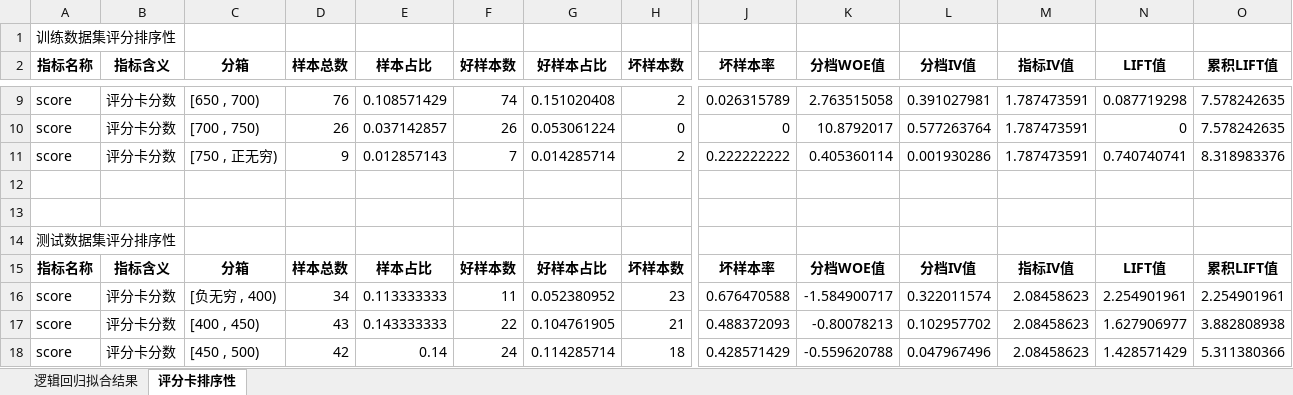
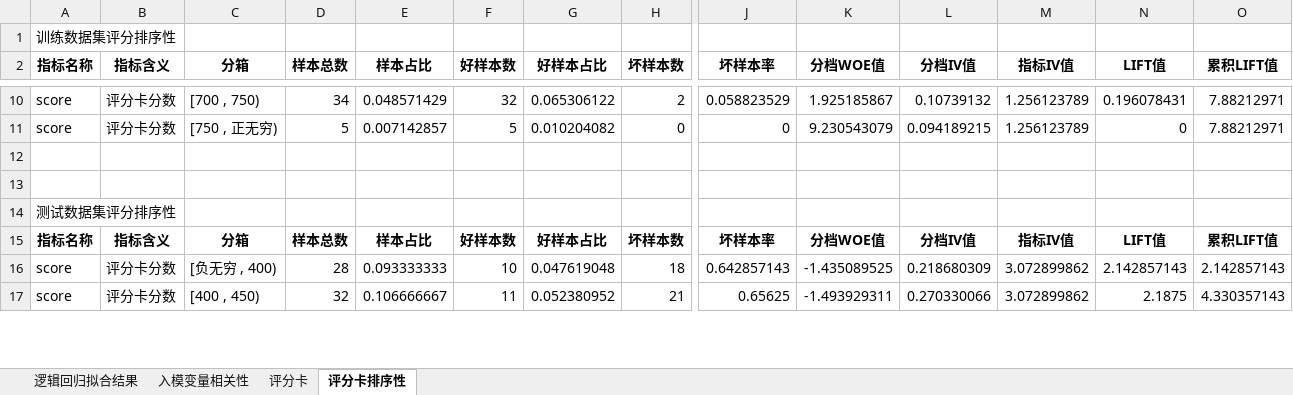
Before and after one commit to itlubber/LogisticRegressionPipeline, an Excel workbook: outputs/评分卡结果验证表.xlsx, sheet 评分卡排序性, drawn as a sheet; only a part is shown, gaps mark what is left out; values as stored, in another font and other column widths than the file's, no borders; removed rows and columns are numbered as before the commit, all else as after; rows hold the shown columns only; the diff covers the shown part only; the diff names each change by its address in the sheet, - before the commit and + after, or states it on an @@ line.

Commit message:
fix scorecard export & score_hist

```diff
--- a/outputs/评分卡结果验证表.xlsx (sheet 评分卡排序性)
+++ b/outputs/评分卡结果验证表.xlsx (sheet 评分卡排序性)
+sheet tab: 入模变量相关性
+sheet tab: 评分卡
-C10 (分箱): [650 , 700)
+C10 (分箱): [700 , 750)
-D10 (样本总数): 76
+D10 (样本总数): 34
-E10 (样本占比): 0.108571429
+E10 (样本占比): 0.048571429
-F10 (好样本数): 74
+F10 (好样本数): 32
-G10 (好样本占比): 0.151020408
+G10 (好样本占比): 0.065306122
-J10 (坏样本率): 0.026315789
+J10 (坏样本率): 0.058823529
-K10 (分档WOE值): 2.763515058
+K10 (分档WOE值): 1.925185867
-L10 (分档IV值): 0.391027981
+L10 (分档IV值): 0.10739132
-M10:M11 (指标IV值): 1.787473591
+M10:M11 (指标IV值): 1.256123789
-N10 (LIFT值): 0.087719298
+N10 (LIFT值): 0.196078431
-O10:O11 (累积LIFT值): 7.578242635
+O10:O11 (累积LIFT值): 7.88212971
-C11 (分箱): [700 , 750)
+C11 (分箱): [750 , 正无穷)
-D11 (样本总数): 26
+D11 (样本总数): 5
-E11 (样本占比): 0.037142857
+E11 (样本占比): 0.007142857
-F11 (好样本数): 26
+F11 (好样本数): 5
-G11 (好样本占比): 0.053061224
+G11 (好样本占比): 0.010204082
-K11 (分档WOE值): 10.8792017
+K11 (分档WOE值): 9.230543079
-L11 (分档IV值): 0.577263764
+L11 (分档IV值): 0.094189215
-row 11: score | 评分卡分数 | [750 , 正无穷) | 9 | 0.012857143 | 7 | 0.014285714 | 2 | 0.222222222 | 0.405360114 | 0.001930286 | 1.787473591 | 0.740740741 | 8.318983376
-row 16: score | 评分卡分数 | [负无穷 , 400) | 34 | 0.113333333 | 11 | 0.052380952 | 23 | 0.676470588 | -1.584900717 | 0.322011574 | 2.08458623 | 2.254901961 | 2.254901961
+row 16: score | 评分卡分数 | [负无穷 , 400) | 28 | 0.093333333 | 10 | 0.047619048 | 18 | 0.642857143 | -1.435089525 | 0.218680309 | 3.072899862 | 2.142857143 | 2.142857143
-D17 (样本总数): 43
+D17 (样本总数): 32
-E17 (样本占比): 0.143333333
+E17 (样本占比): 0.106666667
-F17 (好样本数): 22
+F17 (好样本数): 11
-G17 (好样本占比): 0.104761905
+G17 (好样本占比): 0.052380952
-J17 (坏样本率): 0.488372093
+J17 (坏样本率): 0.65625
-K17 (分档WOE值): -0.80078213
+K17 (分档WOE值): -1.493929311
-L17 (分档IV值): 0.102957702
+L17 (分档IV值): 0.270330066
-M17 (指标IV值): 2.08458623
+M17 (指标IV值): 3.072899862
-N17 (LIFT值): 1.627906977
+N17 (LIFT值): 2.1875
-O17 (累积LIFT值): 3.882808938
+O17 (累积LIFT值): 4.330357143
-row 18: score | 评分卡分数 | [450 , 500) | 42 | 0.14 | 24 | 0.114285714 | 18 | 0.428571429 | -0.559620788 | 0.047967496 | 2.08458623 | 1.428571429 | 5.311380366
```
Also changed, not shown: 17 added rows, 15 removed rows and 57 edited cells elsewhere in this sheet, sheet 逻辑回归拟合结果, 51 other files.
